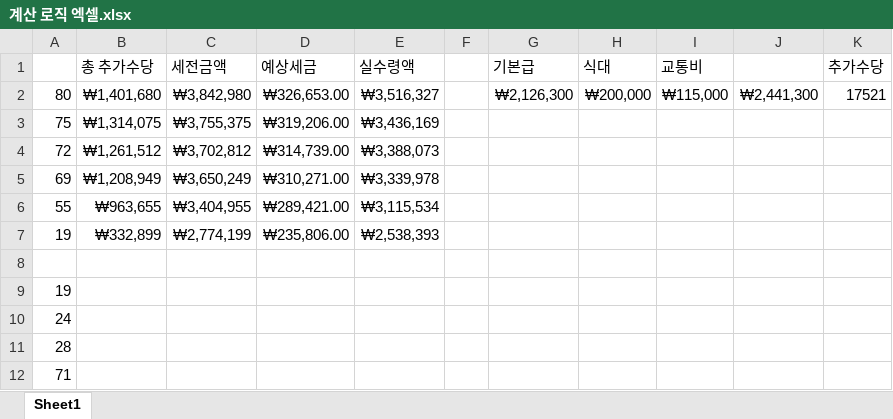
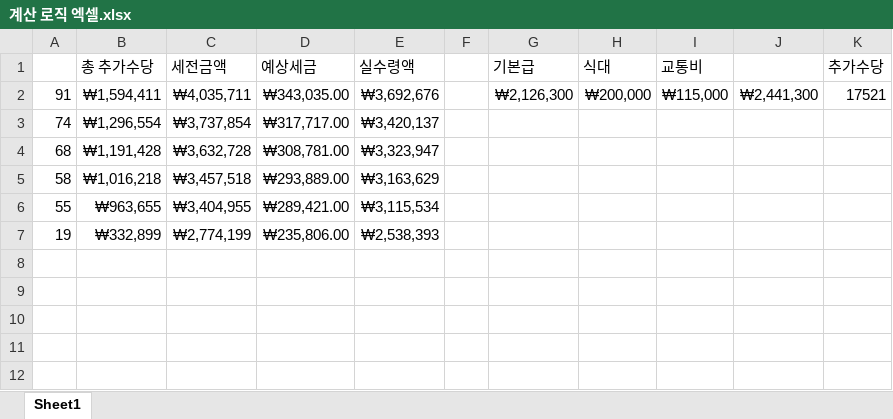
Before and after one commit to ppark-jjong/TWLKR-TMS, an Excel workbook: 계산 로직 엑셀.xlsx, sheet Sheet1, drawn as a sheet; values as stored, in another font and other column widths than the file's, no borders; removed rows and columns are numbered as before the commit, all else as after; the diff names each change by its address in the sheet, - before the commit and + after, or states it on an @@ line.

```diff
--- a/계산 로직 엑셀.xlsx (sheet Sheet1)
+++ b/계산 로직 엑셀.xlsx (sheet Sheet1)
-A2: 80
+A2: 91
-B2 (총 추가수당): ₩1,401,680
+B2 (총 추가수당): ₩1,594,411
-C2 (세전금액): ₩3,842,980
+C2 (세전금액): ₩4,035,711
-D2 (예상세금): ₩326,653.00
+D2 (예상세금): ₩343,035.00
-E2 (실수령액): ₩3,516,327
+E2 (실수령액): ₩3,692,676
-row 3: 75 | ₩1,314,075 | ₩3,755,375 | ₩319,206.00 | ₩3,436,169
-row 4: 72 | ₩1,261,512 | ₩3,702,812 | ₩314,739.00 | ₩3,388,073
-row 5: 69 | ₩1,208,949 | ₩3,650,249 | ₩310,271.00 | ₩3,339,978
+row 3: 74 | ₩1,296,554 | ₩3,737,854 | ₩317,717.00 | ₩3,420,137
+row 4: 68 | ₩1,191,428 | ₩3,632,728 | ₩308,781.00 | ₩3,323,947
+row 5: 58 | ₩1,016,218 | ₩3,457,518 | ₩293,889.00 | ₩3,163,629
-row 8: (empty)
-row 9: 19
-row 10: 24
-row 11: 28
-row 12: 71
```
Also changed, not shown: 35 other files.
